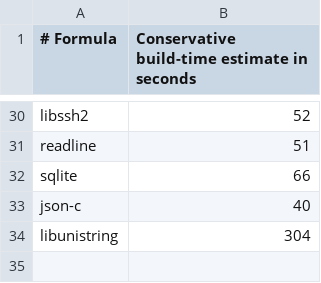
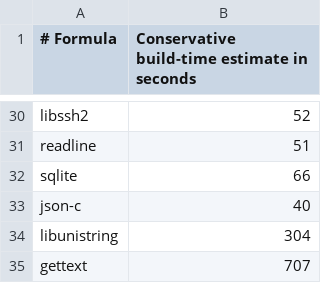
Before and after one commit to quyleanh/homebrew-tap, a TSV file: .github/build-times.tsv, drawn as a sheet; only a part is shown, gaps mark what is left out.

```diff
--- a/.github/build-times.tsv
+++ b/.github/build-times.tsv
@@ -34 +34,2 @@ json-c	40
 libunistring	304
+gettext	707
```
Also changed, not shown: 1 other file.
